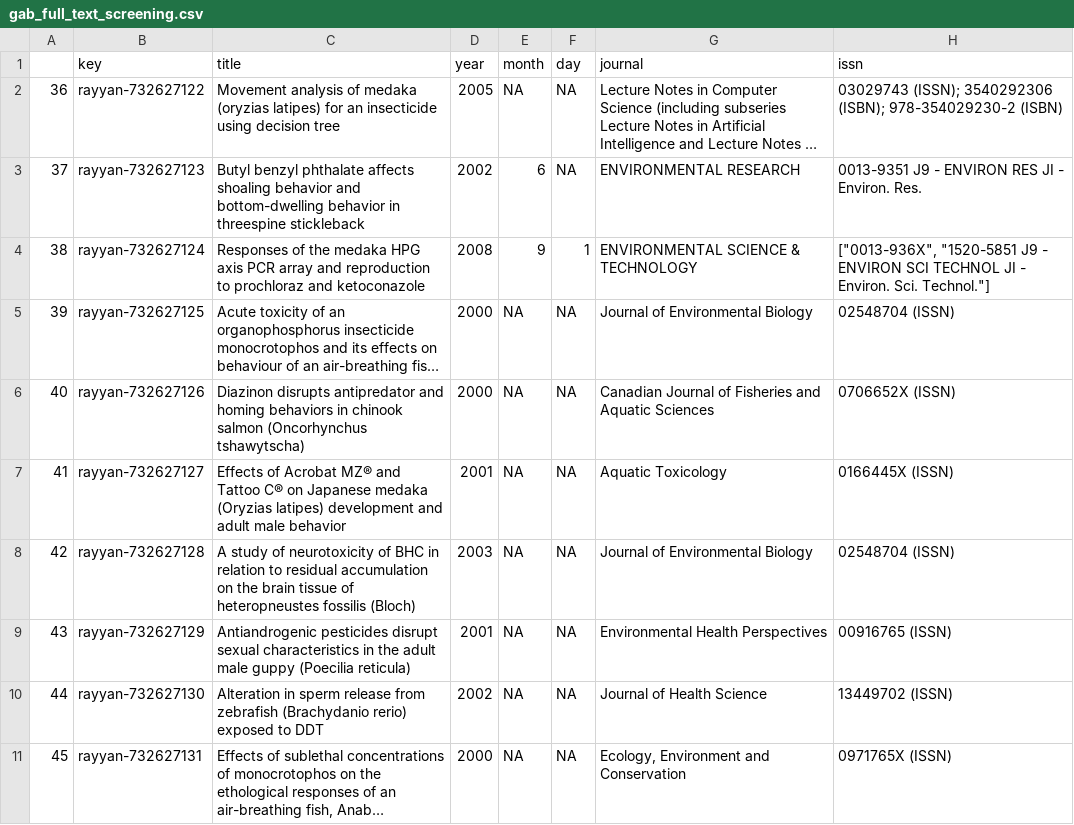
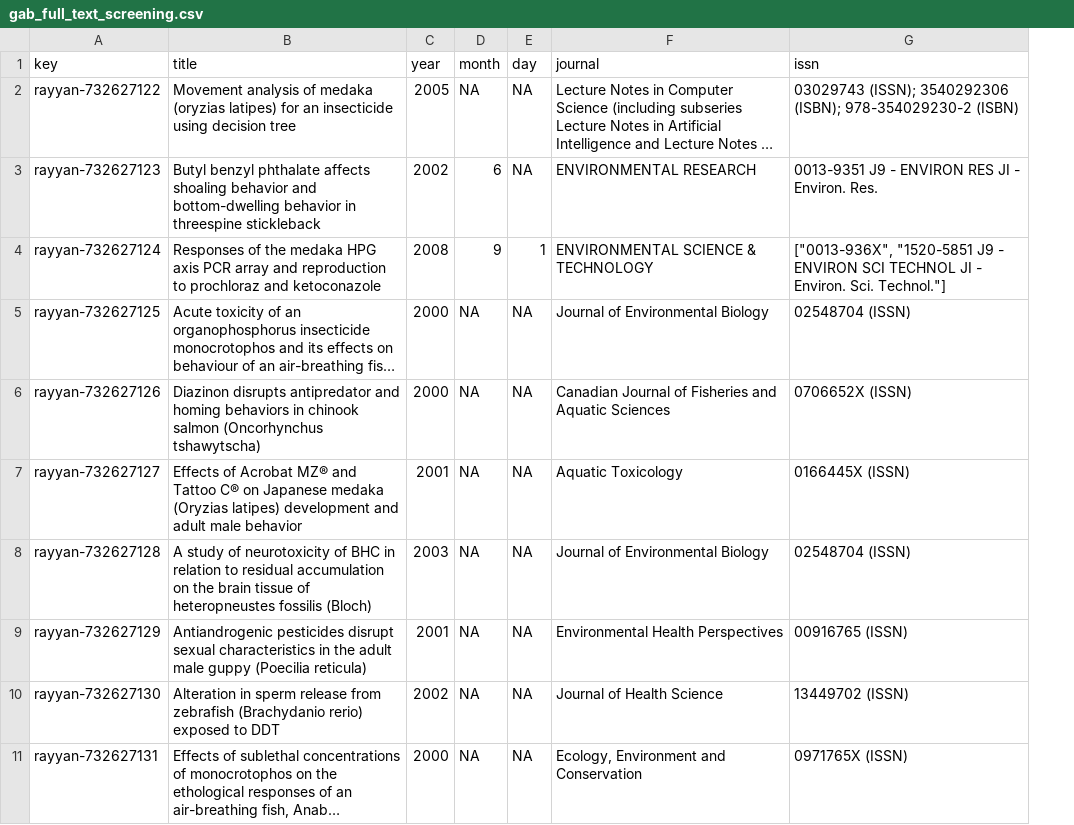
Before and after one commit to KyleMorrison99/fish_conspecific_behaviour_MA, a CSV file: literature_screen/full_text_screening/gab_full_text_screening.csv, drawn as a sheet; only a part is shown; long unchanged cells end in …; the diff names each change by its address in the sheet, - before the commit and + after, or states it on an @@ line.

```diff
--- a/literature_screen/full_text_screening/gab_full_text_screening.csv
+++ b/literature_screen/full_text_screening/gab_full_text_screening.csv
-column A, rows 2-11: 36 | 37 | 38 | 39 | 40 | 41 | 42 | 43 | 44 | 45
```
Also changed, not shown: literature_screen/full_text_screening/jack_full_text_screening.csv, literature_screen/full_text_screening/losia_full_text_screening.csv, 3 other files.
